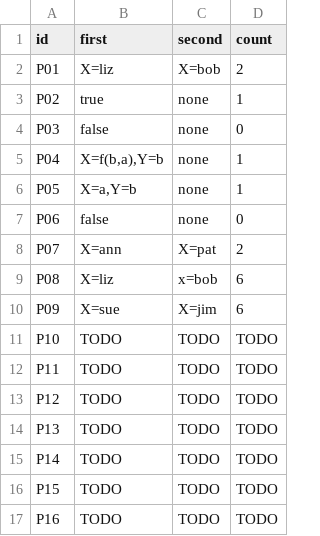
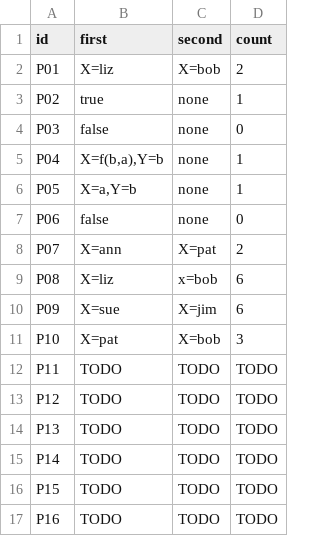
Before and after one commit to WhiteLicorice/cmsc-124-ps4-starter, a TSV file: predictions.tsv, drawn as a sheet.

Commit message:
docs: add predictions and reasoning to P10

```diff
--- a/predictions.tsv
+++ b/predictions.tsv
@@ -10,3 +10,3 @@ P08	X=liz	x=bob	6
 P09	X=sue	X=jim	6
-P10	TODO	TODO	TODO
+P10	X=pat	X=bob	3
 P11	TODO	TODO	TODO
```
Also changed, not shown: 1 other file.
